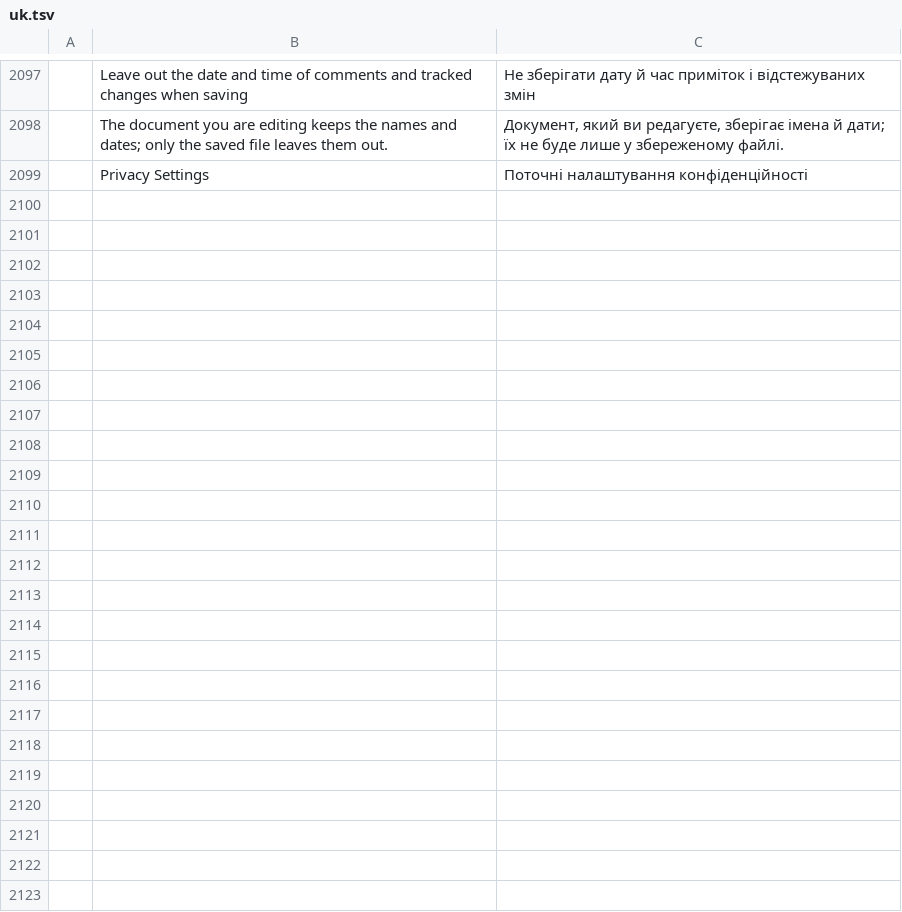
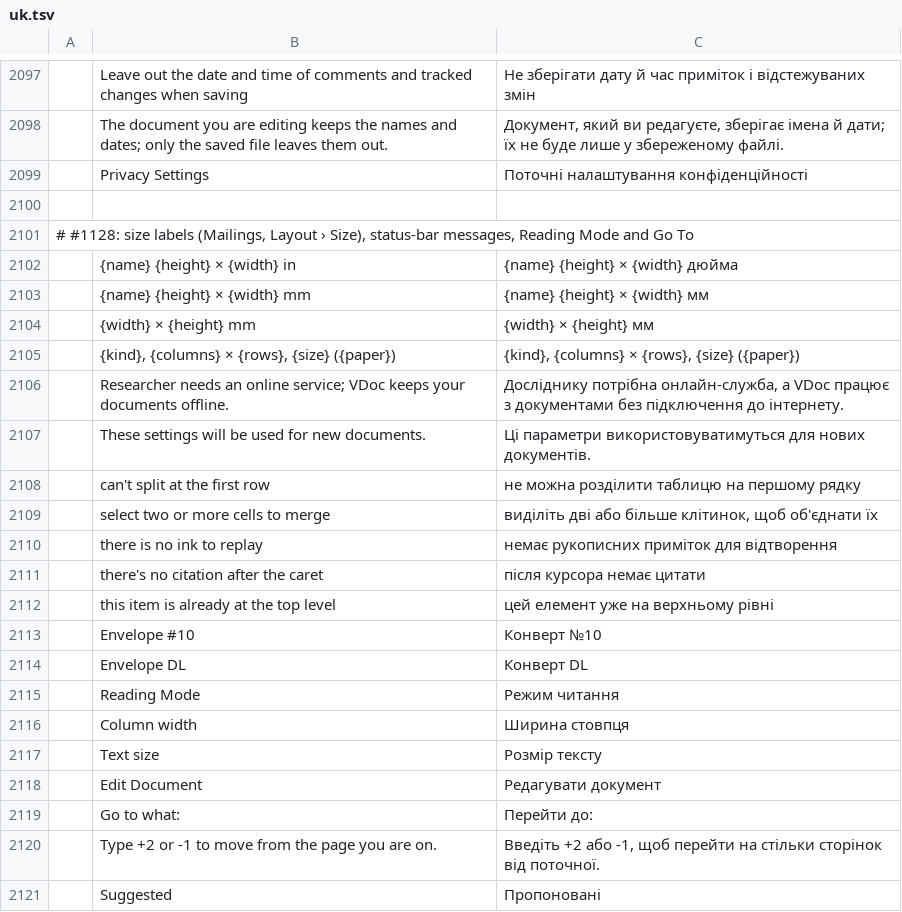
Before and after one commit to vyntaris/vdoc-old, a TSV file: crates/ui-egui/src/i18n/uk.tsv, drawn as a sheet; only a part is shown, gaps mark what is left out.

```diff
--- a/crates/ui-egui/src/i18n/uk.tsv
+++ b/crates/ui-egui/src/i18n/uk.tsv
@@ -2099 +2099,23 @@
 	Privacy Settings	Поточні налаштування конфіденційності
+
+# #1128: size labels (Mailings, Layout › Size), status-bar messages, Reading Mode and Go To
+	{name}   {height} × {width} in	{name}   {height} × {width} дюйма
+	{name}   {height} × {width} mm	{name}   {height} × {width} мм
+	{width} × {height} mm	{width} × {height} мм
+	{kind}, {columns} × {rows}, {size} ({paper})	{kind}, {columns} × {rows}, {size} ({paper})
+	Researcher needs an online service; VDoc keeps your documents offline.	Досліднику потрібна онлайн-служба, а VDoc працює з документами без підключення до інтернету.
+	These settings will be used for new documents.	Ці параметри використовуватимуться для нових документів.
+	can't split at the first row	не можна розділити таблицю на першому рядку
+	select two or more cells to merge	виділіть дві або більше клітинок, щоб об'єднати їх
+	there is no ink to replay	немає рукописних приміток для відтворення
+	there's no citation after the caret	після курсора немає цитати
+	this item is already at the top level	цей елемент уже на верхньому рівні
+	Envelope #10	Конверт №10
+	Envelope DL	Конверт DL
+	Reading Mode	Режим читання
+	Column width	Ширина стовпця
+	Text size	Розмір тексту
+	Edit Document	Редагувати документ
+	Go to what:	Перейти до:
+	Type +2 or -1 to move from the page you are on.	Введіть +2 або -1, щоб перейти на стільки сторінок від поточної.
+	Suggested	Пропоновані
```
Also changed, not shown: crates/ui-egui/src/i18n/de.tsv, crates/ui-egui/src/i18n/fr.tsv, 21 other files.
